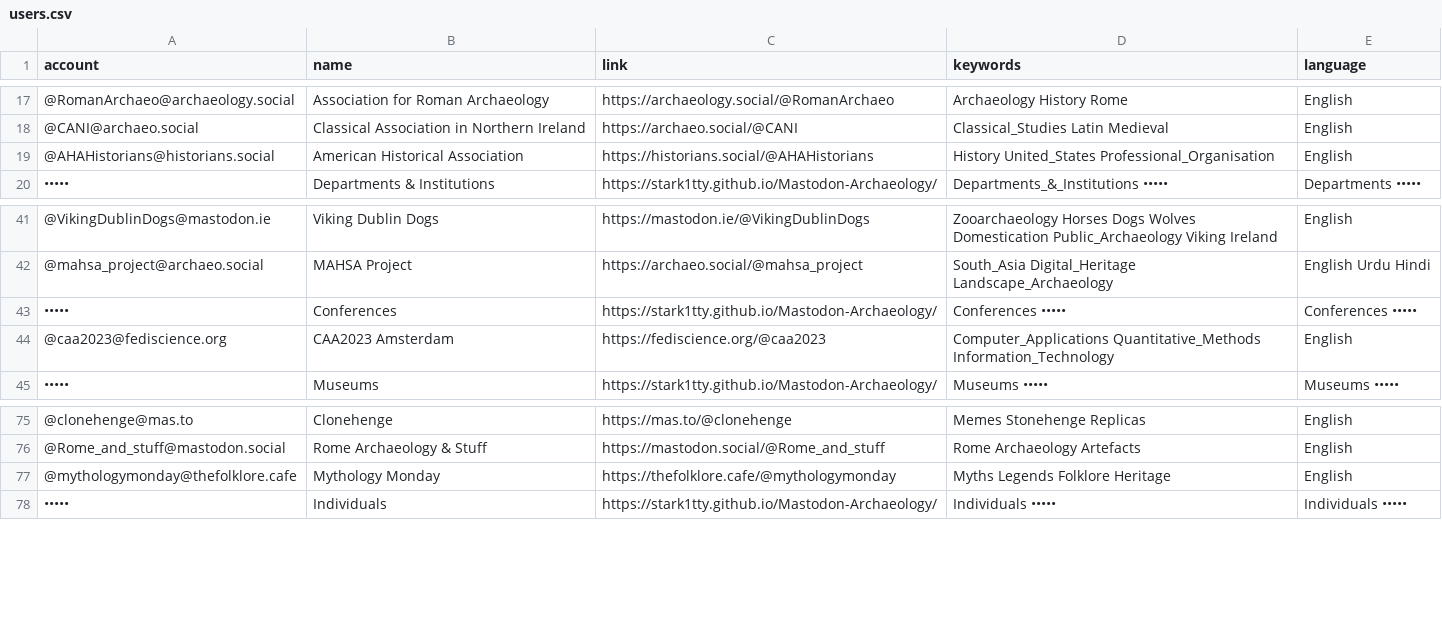
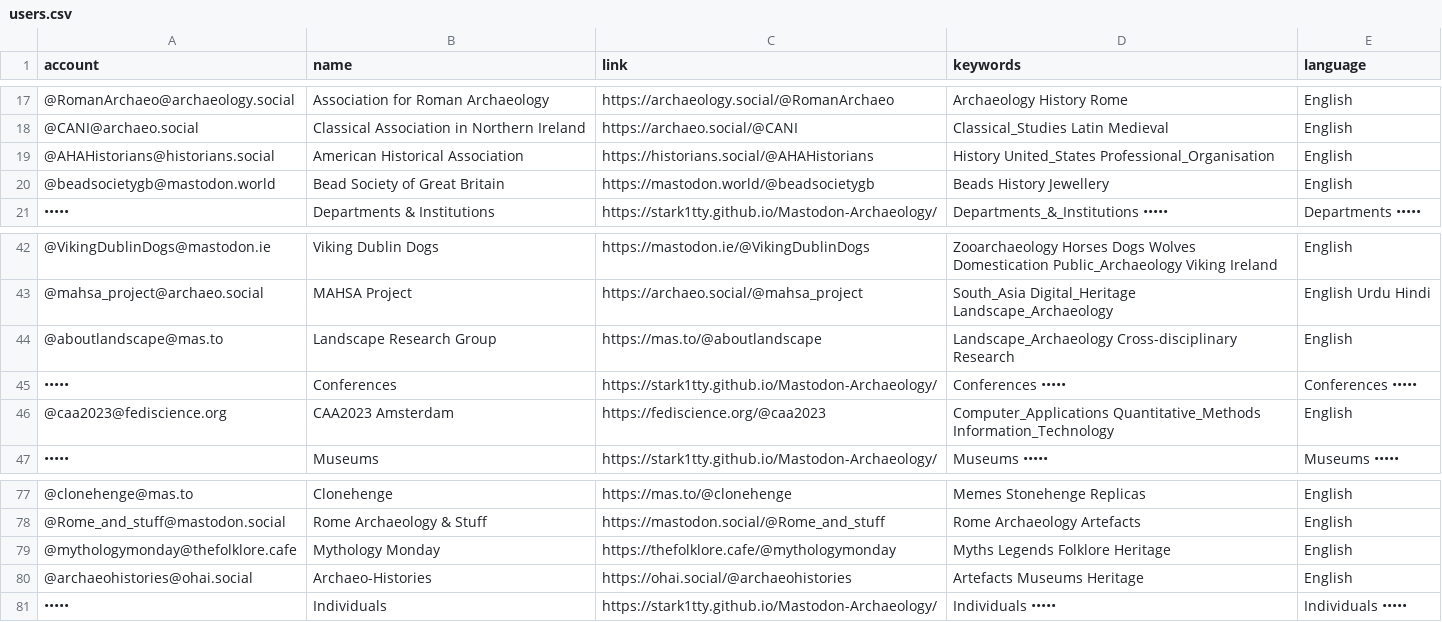
Before and after one commit to steko/Mastodon-Archaeology, a CSV file: resources/users.csv, drawn as a sheet; only a part is shown, gaps mark what is left out; the diff names each change by its address in the sheet, - before the commit and + after, or states it on an @@ line.

Commit message:
Update users.csv

```diff
--- a/resources/users.csv
+++ b/resources/users.csv
+row 20: @beadsocietygb@mastodon.world | Bead Society of Great Britain | https://mastodon.world/@beadsocietygb | Beads History Jewellery | English
+row 44: @aboutlandscape@mas.to | Landscape Research Group | https://mas.to/@aboutlandscape | Landscape_Archaeology Cross-disciplinary Research | English
+row 80: @archaeohistories@ohai.social | Archaeo-Histories | https://ohai.social/@archaeohistories | Artefacts Museums Heritage | English
```
